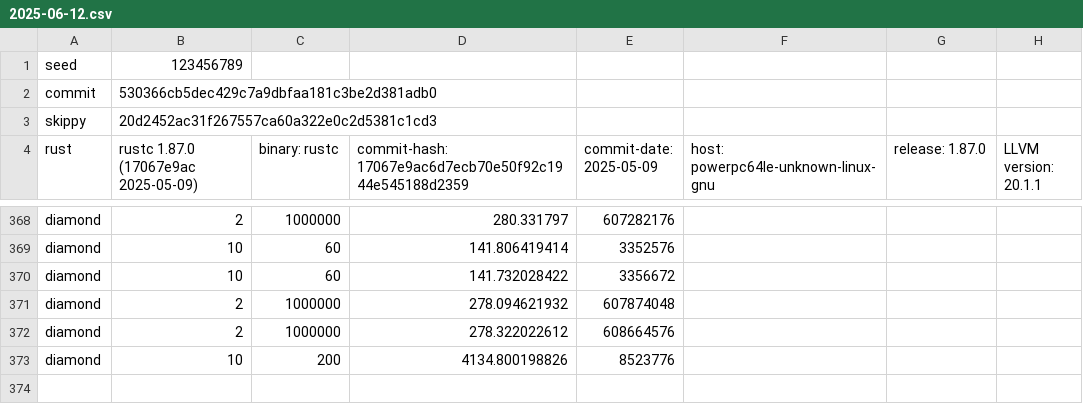
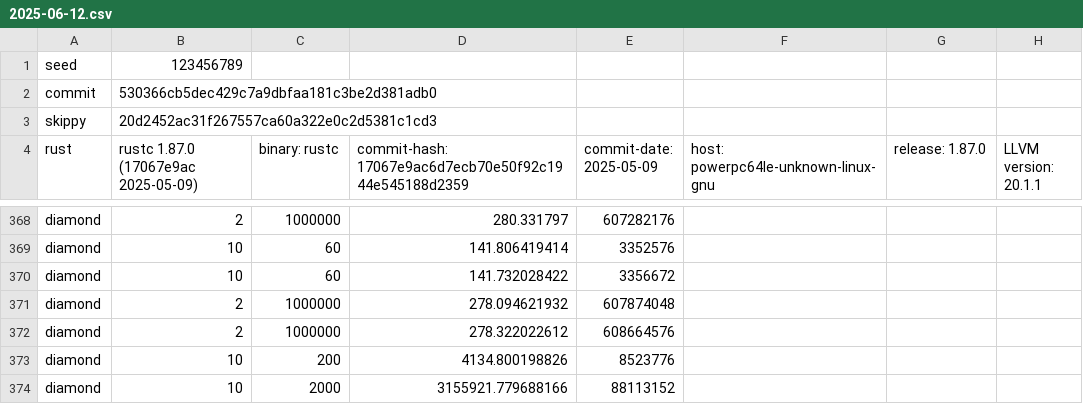
Before and after one commit to taylordotfish/eips, a CSV file: benchmark/data/2025-06-12.csv, drawn as a sheet; only a part is shown, gaps mark what is left out.

Commit message:
Update benchmark results
The final Diamond Types benchmark finished after 36.5 days.

```diff
--- a/benchmark/data/2025-06-12.csv
+++ b/benchmark/data/2025-06-12.csv
@@ -373 +373,2 @@ diamond,2,1000000,278.322022612,608664576
 diamond,10,200,4134.800198826,8523776
+diamond,10,2000,3155921.779688166,88113152
```
Also changed, not shown: 1 other file.
